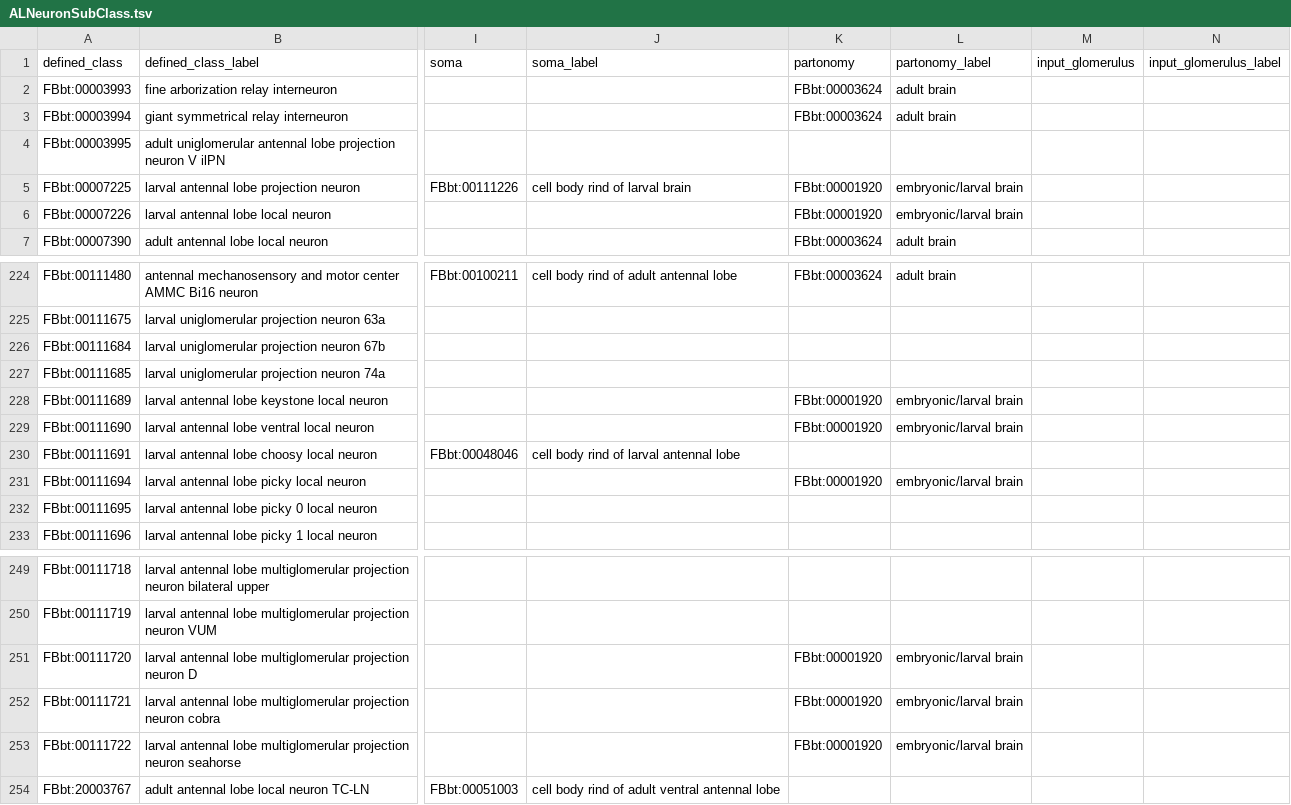
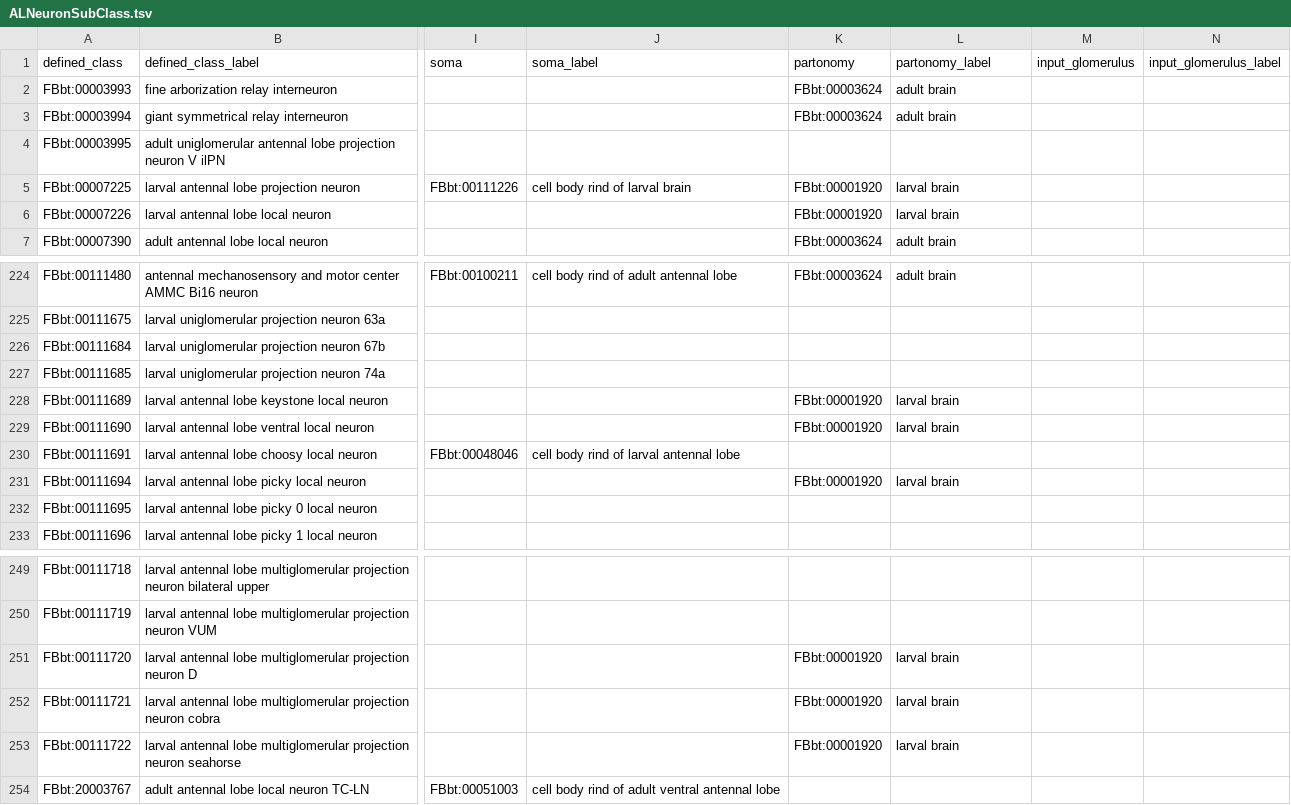
Before and after one commit to FlyBase/drosophila-anatomy-developmental-ontology, a TSV file: src/patterns/data/logical-only/ALNeuronSubClass.tsv, drawn as a sheet; only a part is shown, gaps mark what is left out; the diff names each change by its address in the sheet, - before the commit and + after, or states it on an @@ line.

```diff
--- a/src/patterns/data/logical-only/ALNeuronSubClass.tsv
+++ b/src/patterns/data/logical-only/ALNeuronSubClass.tsv
-L5:L6 (partonomy_label): embryonic/larval brain
+L5:L6 (partonomy_label): larval brain
-L228:L229 (partonomy_label): embryonic/larval brain
+L228:L229 (partonomy_label): larval brain
-L231 (partonomy_label): embryonic/larval brain
+L231 (partonomy_label): larval brain
-L251:L253 (partonomy_label): embryonic/larval brain
+L251:L253 (partonomy_label): larval brain
```
Also changed, not shown: src/patterns/data/logical-only/anatomicalEntityBySegment.tsv.
